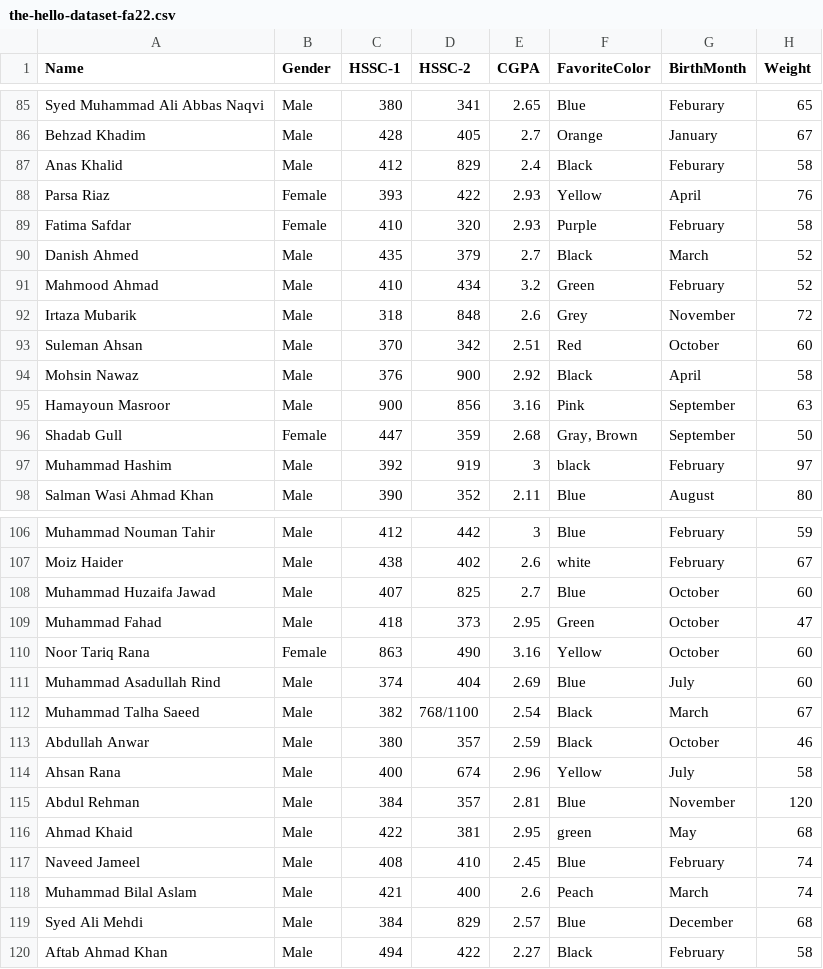
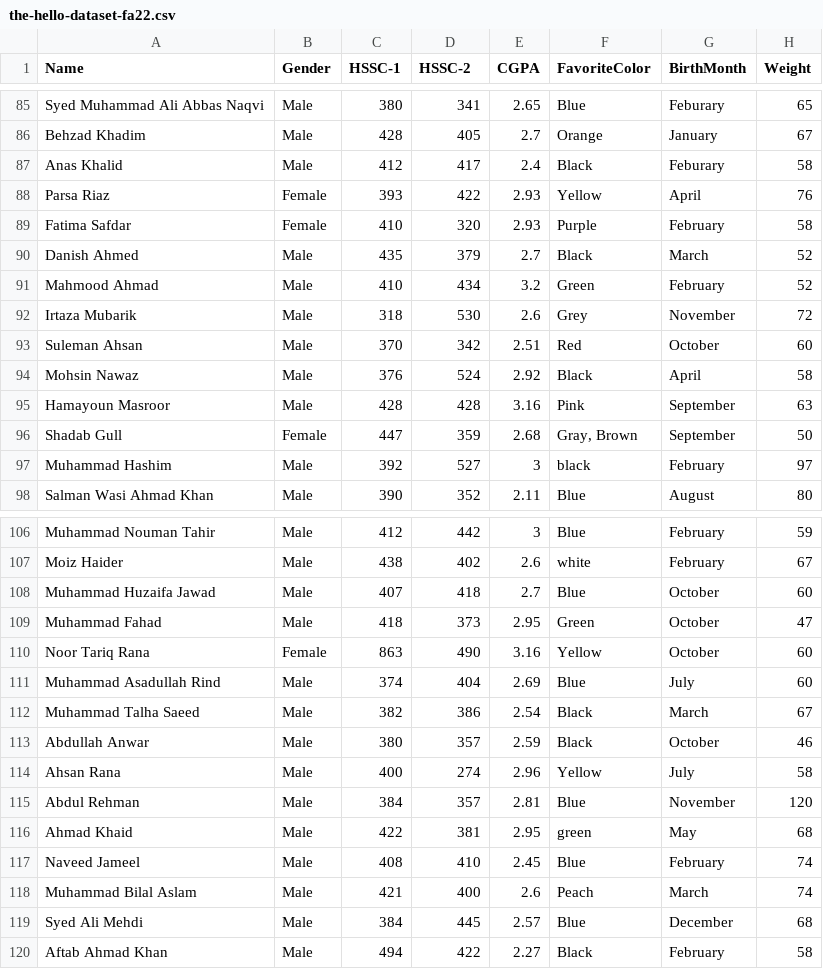
Before and after one commit to arsalshahzaib/IDS, a CSV file: HelloDataSetAssignment/the-hello-dataset-fa22.csv, drawn as a sheet; only a part is shown, gaps mark what is left out; the diff covers the shown part only.

Commit message:
Update the-hello-dataset-fa22.csv

```diff
--- a/HelloDataSetAssignment/the-hello-dataset-fa22.csv
+++ b/HelloDataSetAssignment/the-hello-dataset-fa22.csv
@@ -86,3 +86,3 @@ Syed Muhammad Ali Abbas Naqvi,Male,380,341,2.65,Blue,Feburary,65
 Behzad Khadim,Male,428,405,2.7,Orange,January ,67
-Anas Khalid,Male,412,829,2.4,Black,Feburary,58
+Anas Khalid,Male,412,417,2.4,Black,Feburary,58
 Parsa Riaz,Female,393,422,2.93,Yellow ,April,76
@@ -91,8 +91,8 @@ Danish Ahmed,Male,435,379,2.7,Black,March,52
 Mahmood Ahmad,Male,410,434,3.2,Green,February,52
-Irtaza Mubarik,Male,318,848,2.6,Grey,November ,72
+Irtaza Mubarik,Male,318,530,2.6,Grey,November ,72
 Suleman Ahsan,Male,370,342,2.51,Red,October ,60
-Mohsin Nawaz,Male,376,900,2.92,Black,April,58
-Hamayoun Masroor,Male,900,856,3.16,Pink,September ,63
+Mohsin Nawaz,Male,376,524,2.92,Black,April,58
+Hamayoun Masroor,Male,428,428,3.16,Pink,September ,63
 Shadab Gull,Female,447,359,2.68,"Gray, Brown",September,50
-Muhammad Hashim,Male,392,919,3,black,February,97
+Muhammad Hashim,Male,392,527,3,black,February,97
 Salman Wasi Ahmad Khan ,Male,390,352,2.11,Blue,August,80
@@ -107,3 +107,3 @@ Muhammad Nouman Tahir,Male,412,442,3,Blue,February,59
 Moiz Haider,Male,438,402,2.6,white,February ,67
-Muhammad Huzaifa Jawad,Male,407,825,2.7,Blue,October,60
+Muhammad Huzaifa Jawad,Male,407,418,2.7,Blue,October,60
 Muhammad Fahad,Male,418,373,2.95,Green,October,47
@@ -111,5 +111,5 @@ Noor Tariq Rana,Female,863,490,3.16,Yellow,October,60
 Muhammad Asadullah Rind,Male,374,404,2.69,Blue,July,60
-Muhammad Talha Saeed,Male,382,768/1100,2.54,Black,March,67
+Muhammad Talha Saeed,Male,382,386,2.54,Black,March,67
 Abdullah Anwar,Male,380,357,2.59,Black,October,46
-Ahsan Rana,Male,400,674,2.96,Yellow,July,58
+Ahsan Rana,Male,400,274,2.96,Yellow,July,58
 Abdul Rehman,Male,384,357,2.81,Blue,November ,120
@@ -118,3 +118,3 @@ Naveed Jameel,Male,408,410,2.45,Blue,February ,74
 Muhammad Bilal Aslam,Male,421,400,2.6,Peach ,March,74
-Syed Ali Mehdi,Male,384,829,2.57,Blue,December ,68
+Syed Ali Mehdi,Male,384,445,2.57,Blue,December ,68
 Aftab Ahmad Khan,Male,494,422,2.27,Black,February,58
```
Also changed, not shown: 13 edited cells elsewhere in this file.
